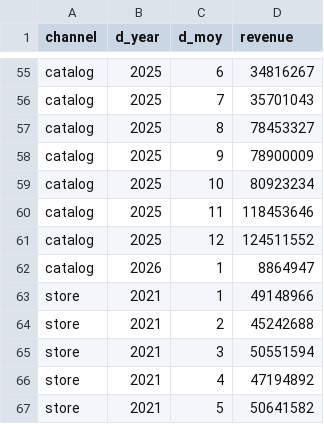
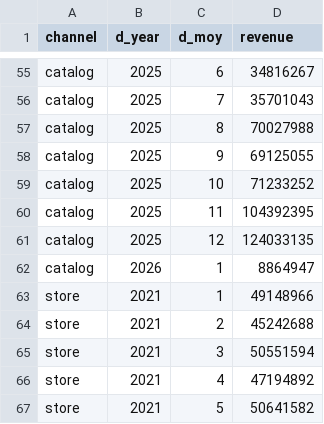
Before and after one commit to Collite/hartland, a CSV file: data/recon/results/r02_channel_month.csv, drawn as a sheet; only a part is shown, gaps mark what is left out.

```diff
--- a/data/recon/results/r02_channel_month.csv
+++ b/data/recon/results/r02_channel_month.csv
@@ -56,7 +56,7 @@ catalog,2025,6,34816267
 catalog,2025,7,35701043
-catalog,2025,8,78453327
-catalog,2025,9,78900009
-catalog,2025,10,80923234
-catalog,2025,11,118453646
-catalog,2025,12,124511552
+catalog,2025,8,70027988
+catalog,2025,9,69125055
+catalog,2025,10,71233252
+catalog,2025,11,104392395
+catalog,2025,12,124033135
 catalog,2026,1,8864947
```
Also changed, not shown: data/recon/results/r00_rowcounts.csv, data/recon/results/r01_channel_year.csv, 21 other files.
